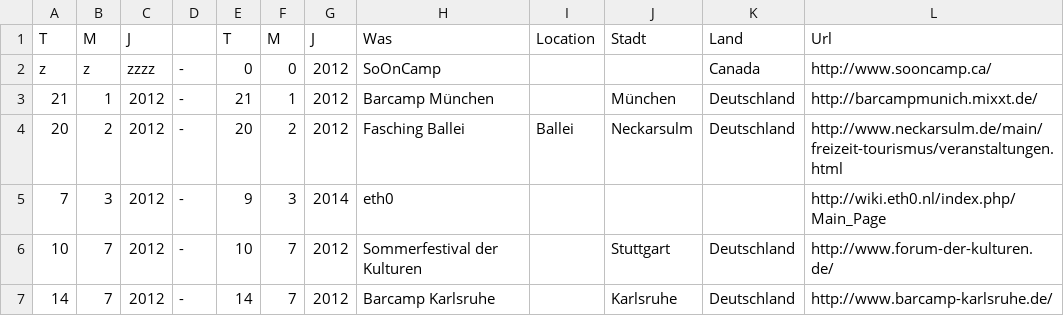
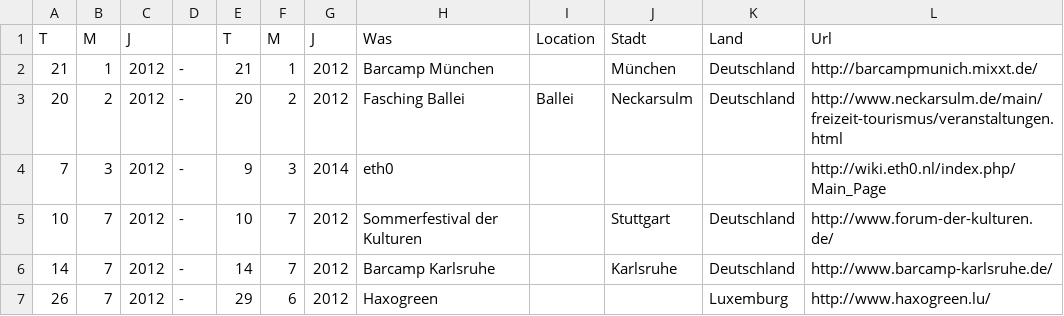
Before and after one commit to TabTwo/eventdb-source, a CSV file: data/events.csv, drawn as a sheet; only a part is shown; the shorter side is filled out with more unchanged rows; the diff names each change by its address in the sheet, - before the commit and + after, or states it on an @@ line.

Commit message:
Update events.csv

```diff
--- a/data/events.csv
+++ b/data/events.csv
-row 2: z | z | zzzz | - | 0 | 0 | 2012 | SoOnCamp |  |  | Canada | http://www.sooncamp.ca/
```
